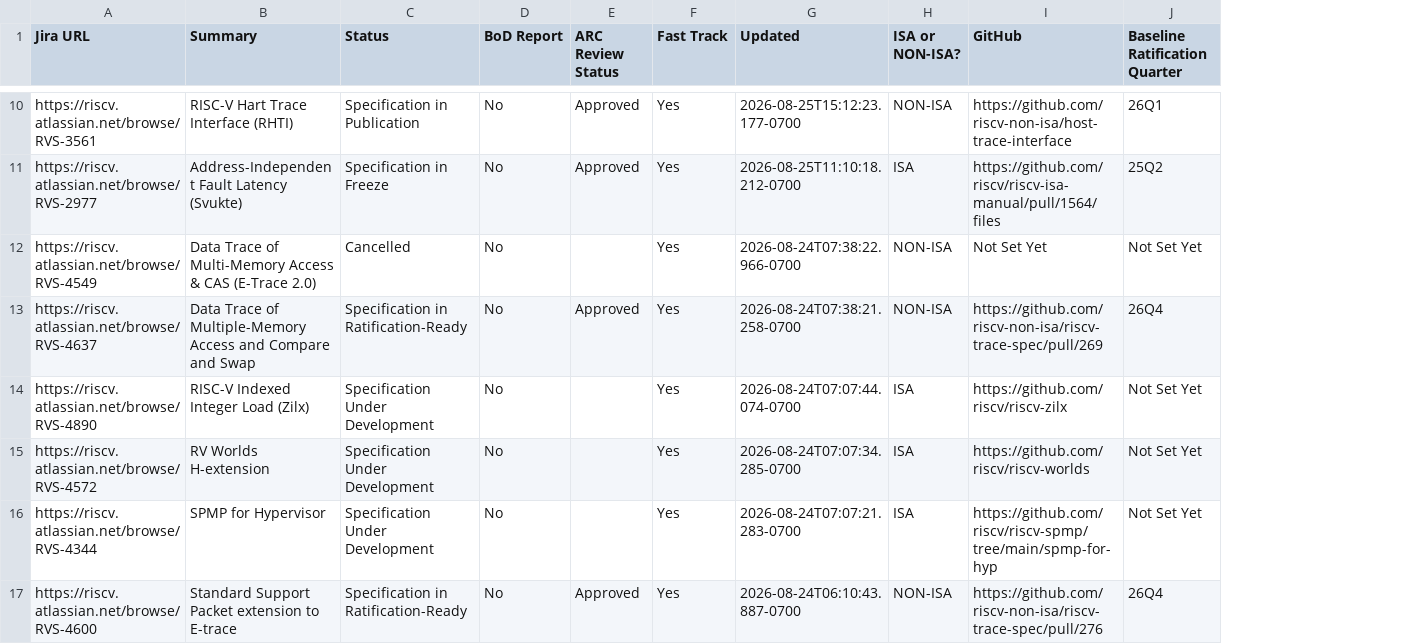
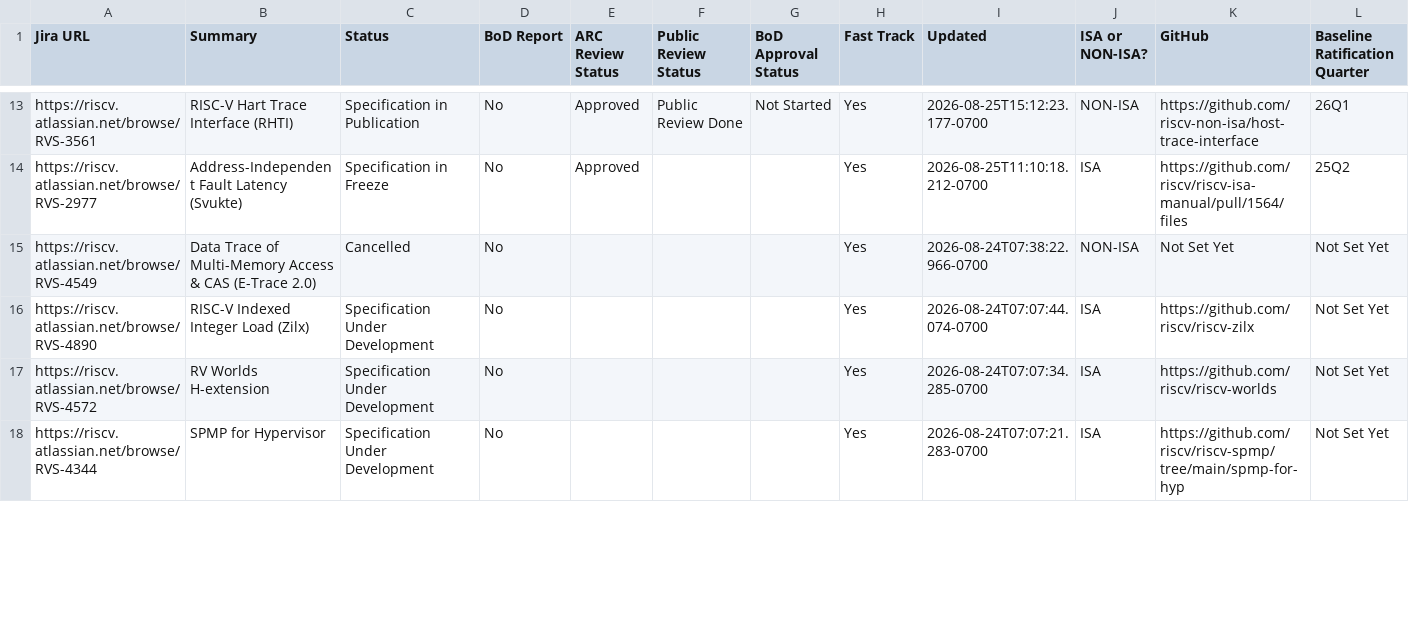
Before and after one commit to riscv/adm-spec-dashboard, a CSV file: web-ui/public/latest.csv, drawn as a sheet; only a part is shown, gaps mark what is left out; removed rows and columns are numbered as before the commit, all else as after; rows hold the shown columns only; the diff covers the shown part only; the diff names each change by its address in the sheet, - before the commit and + after, or states it on an @@ line.

```diff
--- a/web-ui/public/latest.csv
+++ b/web-ui/public/latest.csv
+column F (Public Review Status), row 13: Public Review Done
+column G (BoD Approval Status), row 13: Not Started
-row 13: https://riscv.atlassian.net/browse/RVS-4637 | Data Trace of Multiple-Memory Access and Compare and Swap | Specification in Ratification-Ready | No | Approved | Yes | 2026-08-24T07:38:21.258-0700 | NON-ISA | https://github.com/riscv-non-isa/riscv-trace-spec/pull/269 | 26Q4
-row 17: https://riscv.atlassian.net/browse/RVS-4600 | Standard Support Packet extension to E-trace | Specification in Ratification-Ready | No | Approved | Yes | 2026-08-24T06:10:43.887-0700 | NON-ISA | https://github.com/riscv-non-isa/riscv-trace-spec/pull/276 | 26Q4
```
Also changed, not shown: 3 added rows, 1 removed row and 8 edited cells elsewhere in this file, 1 other file.
